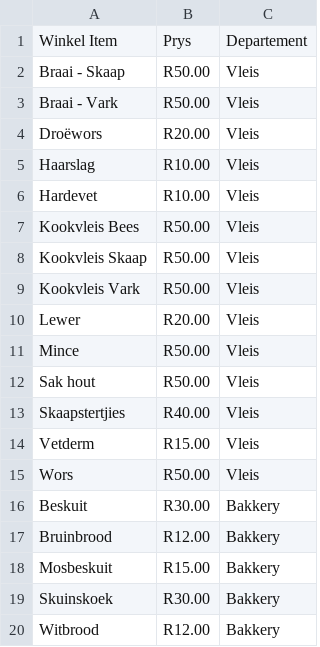
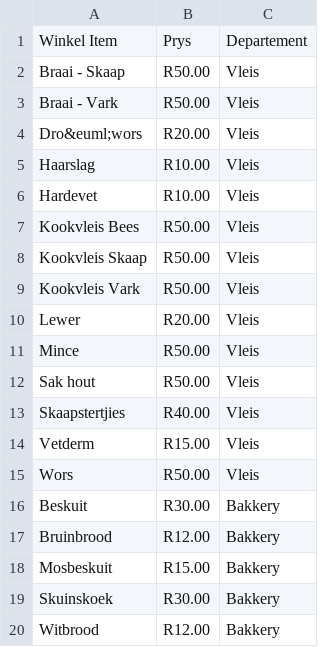
Before and after one commit to JonathanAspeling/DieVleisHuisPrysLys, a CSV file: BackEnd/Pricelist.csv, drawn as a sheet.

Commit message:
Replaced ë character with HTML &euml;  rendering fixed

```diff
--- a/BackEnd/Pricelist.csv
+++ b/BackEnd/Pricelist.csv
@@ -3,3 +3,3 @@ Braai - Skaap,R50.00,Vleis
 Braai - Vark,R50.00,Vleis
-Droëwors,R20.00,Vleis
+Dro&euml;wors,R20.00,Vleis
 Haarslag,R10.00,Vleis
```
Also changed, not shown: 1 other file.
